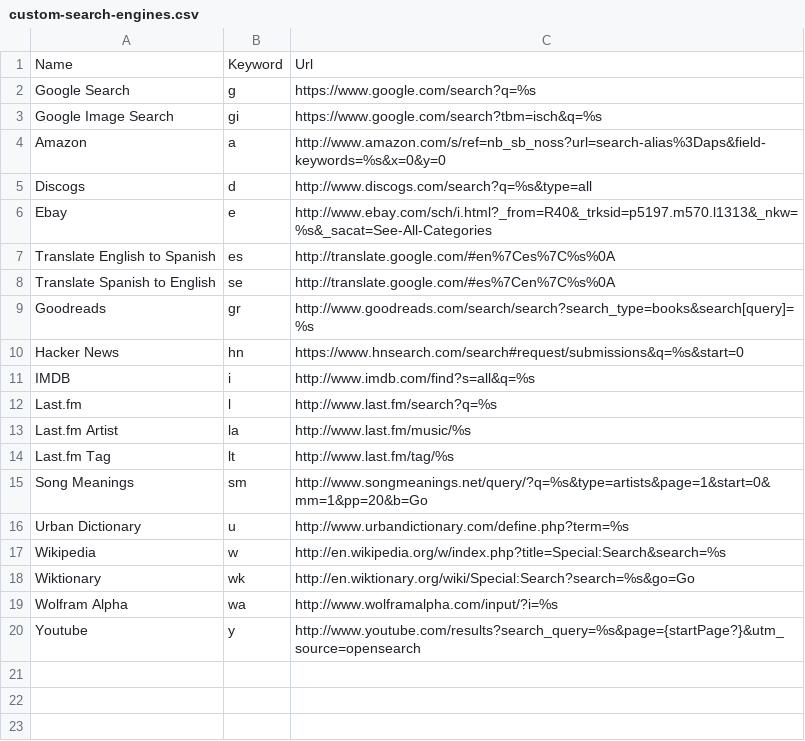
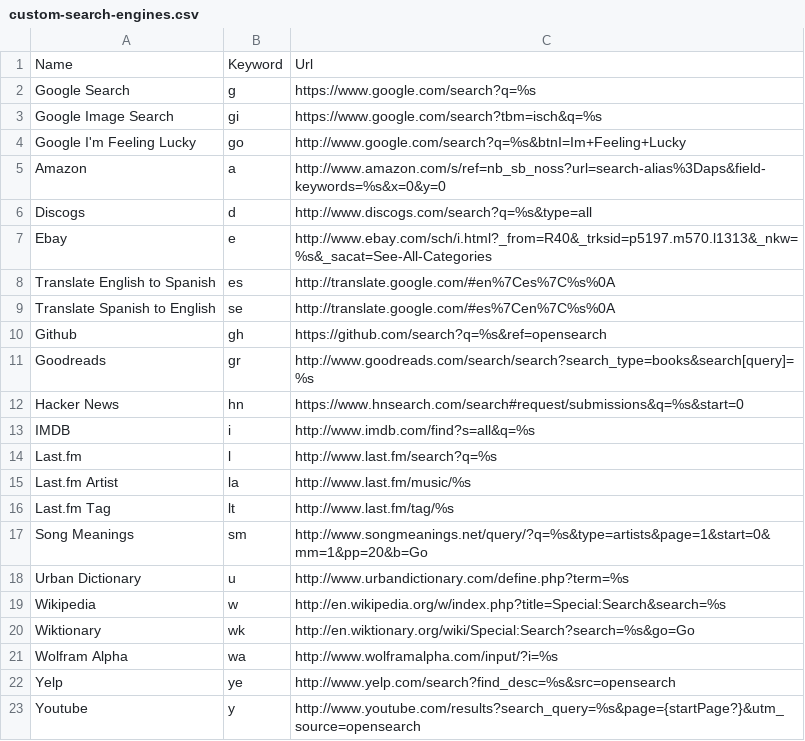
Before and after one commit to daturkel/custom-search-engines, a CSV file: custom-search-engines.csv, drawn as a sheet.

Commit message:
add Google: Lucky, Github, Yelp

```diff
--- a/custom-search-engines.csv
+++ b/custom-search-engines.csv
@@ -3,2 +3,3 @@ Google Search,g,https://www.google.com/search?q=%s
 Google Image Search,gi,https://www.google.com/search?tbm=isch&q=%s
+Google I'm Feeling Lucky,go,http://www.google.com/search?q=%s&btnI=Im+Feeling+Lucky
 Amazon,a,http://www.amazon.com/s/ref=nb_sb_noss?url=search-alias%3Daps&field-keywords=%s&x=0&y=0
@@ -8,2 +9,3 @@ Translate English to Spanish,es,http://translate.google.com/#en%7Ces%7C%s%0A
 Translate Spanish to English,se,http://translate.google.com/#es%7Cen%7C%s%0A
+Github,gh,https://github.com/search?q=%s&ref=opensearch
 Goodreads,gr,http://www.goodreads.com/search/search?search_type=books&search[query]=%s
@@ -19,2 +21,3 @@ Wiktionary,wk,http://en.wiktionary.org/wiki/Special:Search?search=%s&go=Go
 Wolfram Alpha,wa,http://www.wolframalpha.com/input/?i=%s
+Yelp,ye,http://www.yelp.com/search?find_desc=%s&src=opensearch
 Youtube,y,http://www.youtube.com/results?search_query=%s&page={startPage?}&utm_source=opensearch
```
Also changed, not shown: 1 other file.
